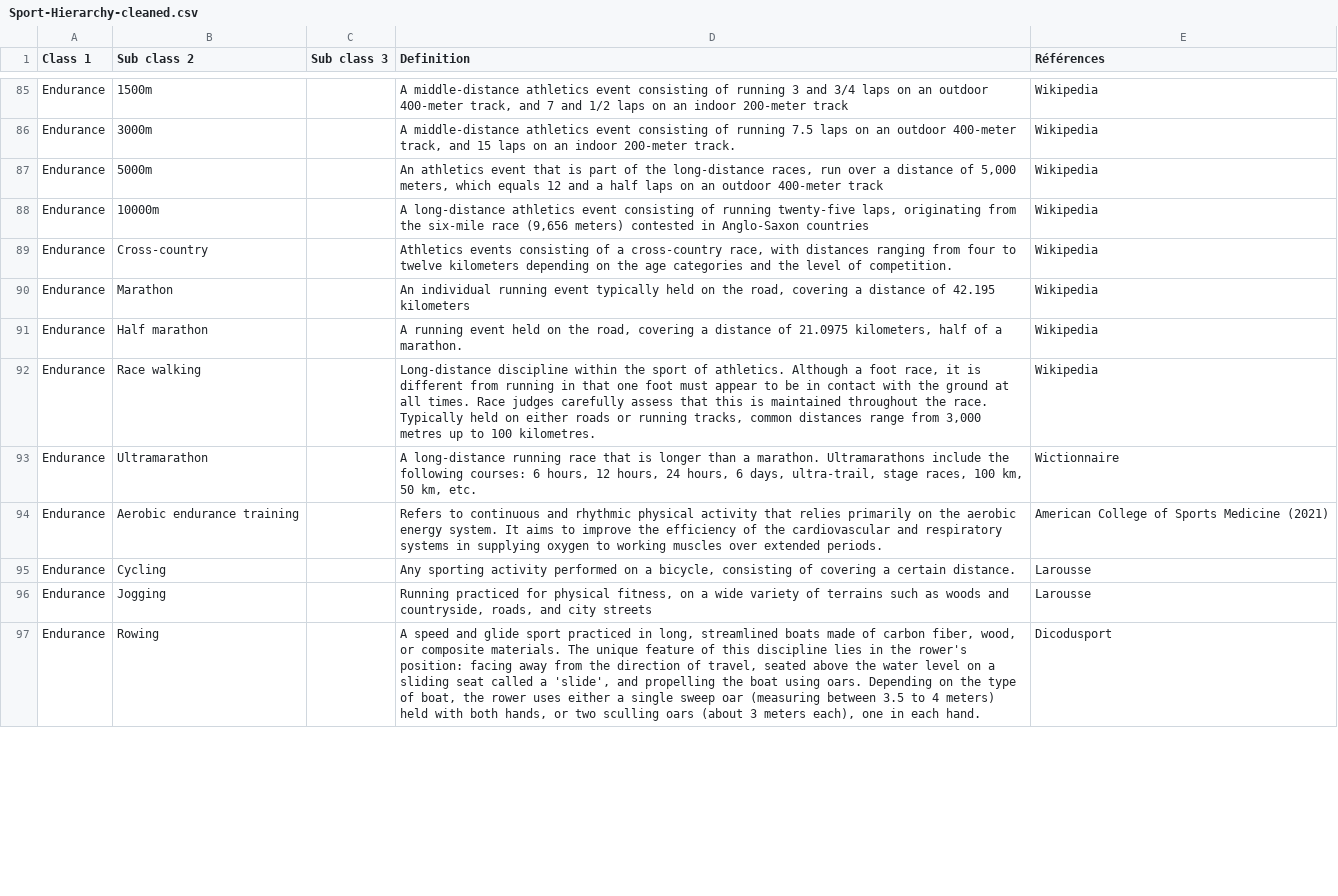
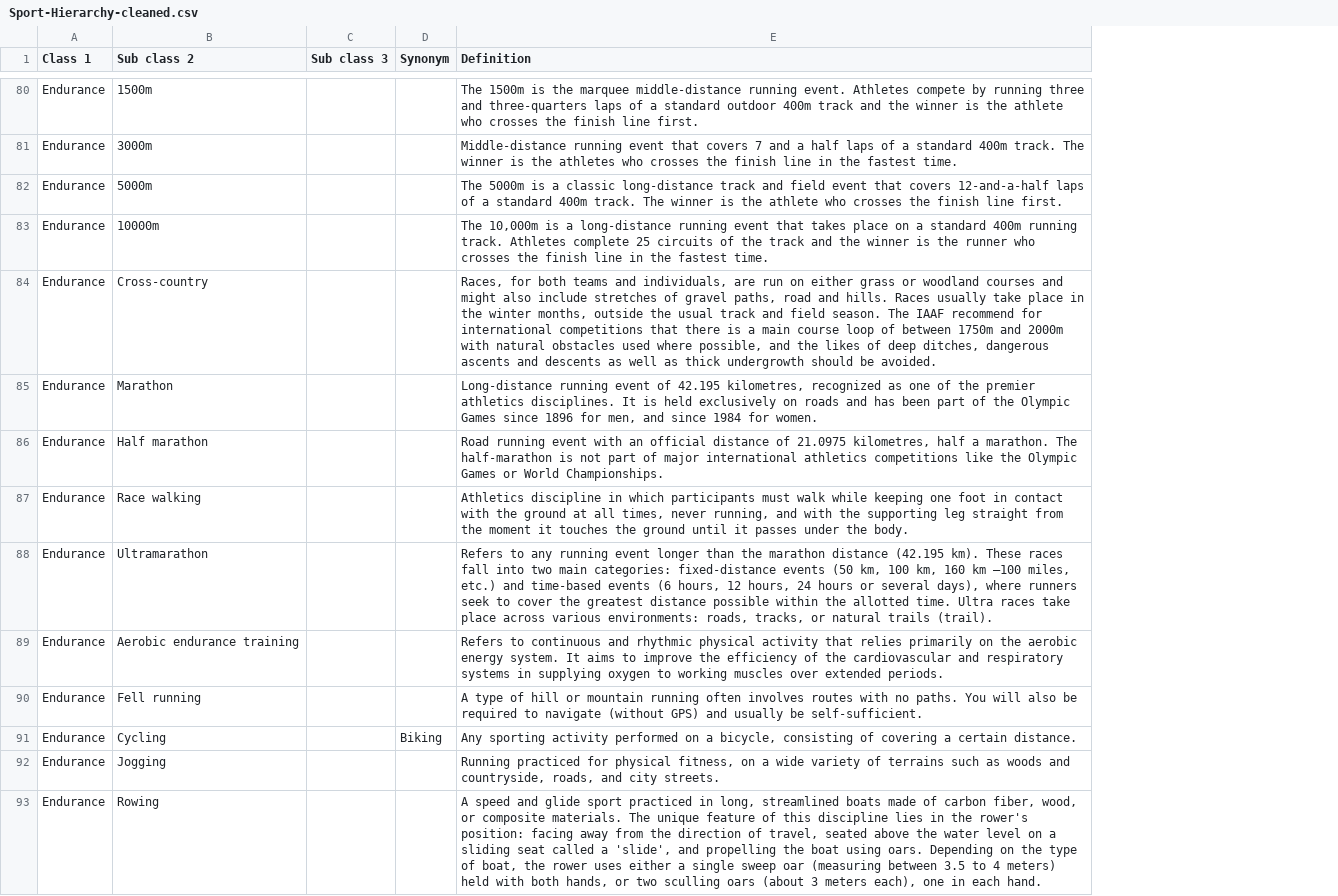
Before and after one commit to Wimmics/IADAS, a CSV file: pipeline-ontologie/data-csv-converted/Sport-Hierarchy-cleaned.csv, drawn as a sheet; only a part is shown, gaps mark what is left out; removed rows and columns are numbered as before the commit, all else as after; the diff covers the shown part only; the diff names each change by its address in the sheet, - before the commit and + after, or states it on an @@ line.

Commit message:
feat(data): integre la nouvelle hierarchie sport VF (09avr26)
Remplace le referentiel sport par la version officielle recue le
20/08/2026 (Sport hierarchy_VF_09avr26.xlsx, feuille Hierarchy).

Changements par rapport a la version precedente :
- 8 lignes ajoutees (Rock climbing, Fell running, Freestyle skiing,
  Team vaulters, Brazilian jiu-jitsu, Aerobics, Artistic gymnastic,
  Resistance fitness)
- 11 lignes retirees ou reformulees
- nouvelle colonne "Synonym" (20 entrees renseignees), absente de la
  version precedente

Pipeline relance et Fuseki recharge pour verification. La copie
services/fuseki-service/ (utilisee pour construire l'image Docker) a
ete resynchronisee, elle datait encore du 06/08.

Note : cette mise a jour ne resout aucun des 13-14 termes de sport non
reconnus (~231 analyses) - verifie empiriquement avant/apres
rechargement, chiffres identiques. La colonne Synonym n'est pas
referencee dans mapping-sport.ttl et la resolution ne s'appuie pas sur
skos:altLabel. Sujet toujours ouvert.

```diff
--- a/pipeline-ontologie/data-csv-converted/Sport-Hierarchy-cleaned.csv
+++ b/pipeline-ontologie/data-csv-converted/Sport-Hierarchy-cleaned.csv
+column D (Synonym), row 91: Biking
-column E (Références), rows 85-97: Wikipedia | Wikipedia | Wikipedia | Wikipedia | Wikipedia | Wikipedia | Wikipedia | Wikipedia | Wictionnaire | American College of Sports Medicine (2021) | Larousse | Larousse | Dicodusport
-E80 (Definition): A middle-distance athletics event consisting of running 3 and 3/4 laps on an outdoor 400-meter track, and 7 and 1/2 laps on an indoor 200-meter track
+E80 (Definition): The 1500m is the marquee middle-distance running event. Athletes compete by running three and three-quarters laps of a standard outdoor 400m track and the winner is the athlete who crosses the finish line first.
-E81 (Definition): A middle-distance athletics event consisting of running 7.5 laps on an outdoor 400-meter track, and 15 laps on an indoor 200-meter track.
+E81 (Definition): Middle-distance running event that covers 7 and a half laps of a standard 400m track. The winner is the athletes who crosses the finish line in the fastest time.
-E82 (Definition): An athletics event that is part of the long-distance races, run over a distance of 5,000 meters, which equals 12 and a half laps on an outdoor 400-meter track
+E82 (Definition): The 5000m is a classic long-distance track and field event that covers 12-and-a-half laps of a standard 400m track. The winner is the athlete who crosses the finish line first.
-E83 (Definition): A long-distance athletics event consisting of running twenty-five laps, originating from the six-mile race (9,656 meters) contested in Anglo-Saxon countries
+E83 (Definition): The 10,000m is a long-distance running event that takes place on a standard 400m running track. Athletes complete 25 circuits of the track and the winner is the runner who crosses the finish line in the fastest time.
-E84 (Definition): Athletics events consisting of a cross-country race, with distances ranging from four to twelve kilometers depending on the age categories and the level of competition.
+E84 (Definition): Races, for both teams and individuals, are run on either grass or woodland courses and might also include stretches of gravel paths, road and hills. Races usually take place in the winter months, outside the usual track and field season. The IAAF recommend for international competitions that there is a main course loop of between 1750m and 2000m with natural obstacles used where possible, and the likes of deep ditches, dangerous ascents and descents as well as thick undergrowth should be avoided.
-E85 (Definition): An individual running event typically held on the road, covering a distance of 42.195 kilometers
+E85 (Definition): Long-distance running event of 42.195 kilometres, recognized as one of the premier athletics disciplines. It is held exclusively on roads and has been part of the Olympic Games since 1896 for men, and since 1984 for women.
-E86 (Definition): A running event held on the road, covering a distance of 21.0975 kilometers, half of a marathon.
+E86 (Definition): Road running event with an official distance of 21.0975 kilometres, half a marathon. The half-marathon is not part of major international athletics competitions like the Olympic Games or World Championships.
-E87 (Definition): Long-distance discipline within the sport of athletics. Although a foot race, it is different from running in that one foot must appear to be in contact with the ground at all times. Race judges carefully assess that this is maintained throughout the race. Typically held on either roads or running tracks, common distances range from 3,000 metres up to 100 kilometres.
+E87 (Definition): Athletics discipline in which participants must walk while keeping one foot in contact with the ground at all times, never running, and with the supporting leg straight from the moment it touches the ground until it passes under the body.
-E88 (Definition): A long-distance running race that is longer than a marathon. Ultramarathons include the following courses: 6 hours, 12 hours, 24 hours, 6 days, ultra-trail, stage races, 100 km, 50 km, etc.
+E88 (Definition): Refers to any running event longer than the marathon distance (42.195 km). These races fall into two main categories: fixed-distance events (50 km, 100 km, 160 km –100 miles, etc.) and time-based events (6 hours, 12 hours, 24 hours or several days), where runners seek to cover the greatest distance possible within the allotted time. Ultra races take place across various environments: roads, tracks, or natural trails (trail).
+row 90: Endurance | Fell running |  |  | A type of hill or mountain running often involves routes with no paths. You will also be required to navigate (without GPS) and usually be self-sufficient.
-E92 (Definition): …and city streets
+E92 (Definition): …and city streets.
```
Also changed, not shown: 4 added rows, 8 removed rows and 91 edited cells elsewhere in this file, pipeline-ontologie/data-csv/Sport-Hierarchy-cleaned.csv, 5 other files.
